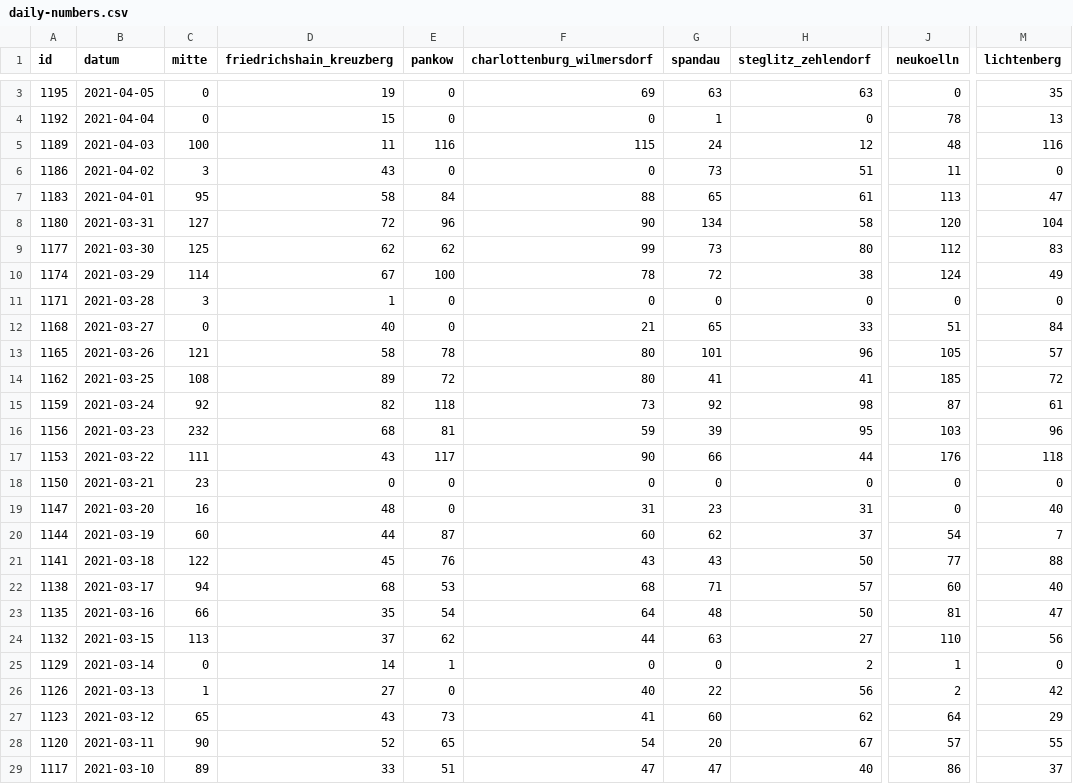
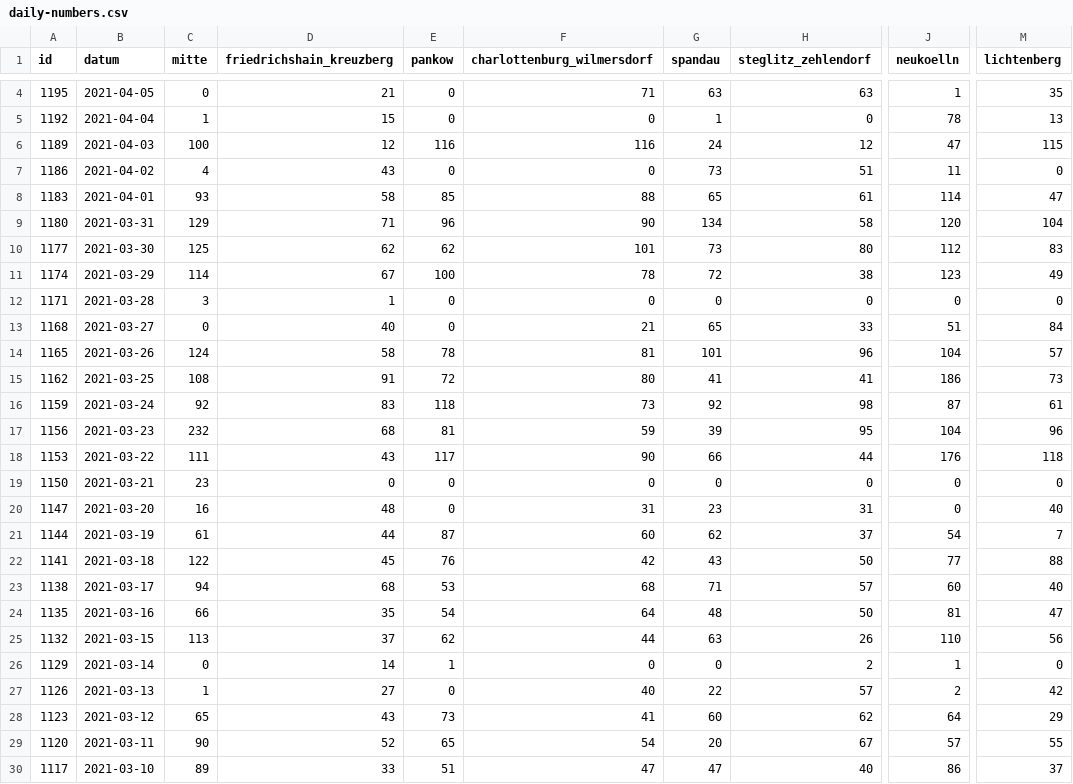
Before and after one commit to MarkusH/covid19-berlin, a CSV file: data/daily-numbers.csv, drawn as a sheet; only a part is shown, gaps mark what is left out; addresses are those after the commit; the diff covers the shown part only; the diff names each change by its address in the sheet, - before the commit and + after, or states it on an @@ line.

```diff
--- a/data/daily-numbers.csv
+++ b/data/daily-numbers.csv
-D4 (friedrichshain_kreuzberg): 19
+D4 (friedrichshain_kreuzberg): 21
-F4 (charlottenburg_wilmersdorf): 69
+F4 (charlottenburg_wilmersdorf): 71
-J4 (neukoelln): 0
+J4 (neukoelln): 1
-C5 (mitte): 0
+C5 (mitte): 1
-D6 (friedrichshain_kreuzberg): 11
+D6 (friedrichshain_kreuzberg): 12
-F6 (charlottenburg_wilmersdorf): 115
+F6 (charlottenburg_wilmersdorf): 116
-J6 (neukoelln): 48
+J6 (neukoelln): 47
-M6 (lichtenberg): 116
+M6 (lichtenberg): 115
-C7 (mitte): 3
+C7 (mitte): 4
-C8 (mitte): 95
+C8 (mitte): 93
-E8 (pankow): 84
+E8 (pankow): 85
-J8 (neukoelln): 113
+J8 (neukoelln): 114
-C9 (mitte): 127
+C9 (mitte): 129
-D9 (friedrichshain_kreuzberg): 72
+D9 (friedrichshain_kreuzberg): 71
-F10 (charlottenburg_wilmersdorf): 99
+F10 (charlottenburg_wilmersdorf): 101
-J11 (neukoelln): 124
+J11 (neukoelln): 123
-C14 (mitte): 121
+C14 (mitte): 124
-F14 (charlottenburg_wilmersdorf): 80
+F14 (charlottenburg_wilmersdorf): 81
-J14 (neukoelln): 105
+J14 (neukoelln): 104
-D15 (friedrichshain_kreuzberg): 89
+D15 (friedrichshain_kreuzberg): 91
-J15 (neukoelln): 185
+J15 (neukoelln): 186
-M15 (lichtenberg): 72
+M15 (lichtenberg): 73
-D16 (friedrichshain_kreuzberg): 82
+D16 (friedrichshain_kreuzberg): 83
-J17 (neukoelln): 103
+J17 (neukoelln): 104
-C21 (mitte): 60
+C21 (mitte): 61
-F22 (charlottenburg_wilmersdorf): 43
+F22 (charlottenburg_wilmersdorf): 42
-H25 (steglitz_zehlendorf): 27
+H25 (steglitz_zehlendorf): 26
-H27 (steglitz_zehlendorf): 56
+H27 (steglitz_zehlendorf): 57
```
Also changed, not shown: 1 added row and 7 edited cells elsewhere in this file, data/7-day-incidence.csv.
